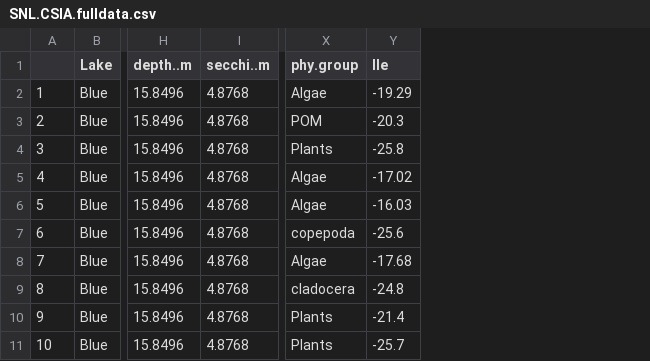
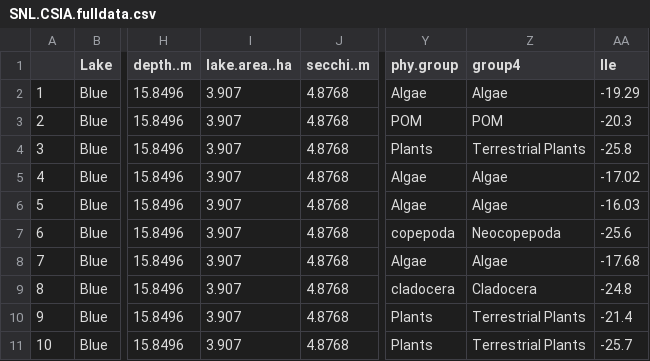
Before and after one commit to cbwall/Sierra-plankton-CSIA, a CSV file: output/SNL.CSIA.fulldata.csv, drawn as a sheet; only a part is shown, gaps mark what is left out; the diff names each change by its address in the sheet, - before the commit and + after, or states it on an @@ line.

```diff
--- a/output/SNL.CSIA.fulldata.csv
+++ b/output/SNL.CSIA.fulldata.csv
+column I (lake.area..ha), rows 2-11: all 3.907
+column Z (group4), rows 2-11: Algae | POM | Terrestrial Plants | Algae | Algae | Neocopepoda | Algae | Cladocera | Terrestrial Plants | Terrestrial Plants
```
Also changed, not shown: data/SNL.envdata.csv, output/All.essAA.LDA.data.compiled.csv, 55 other files.
